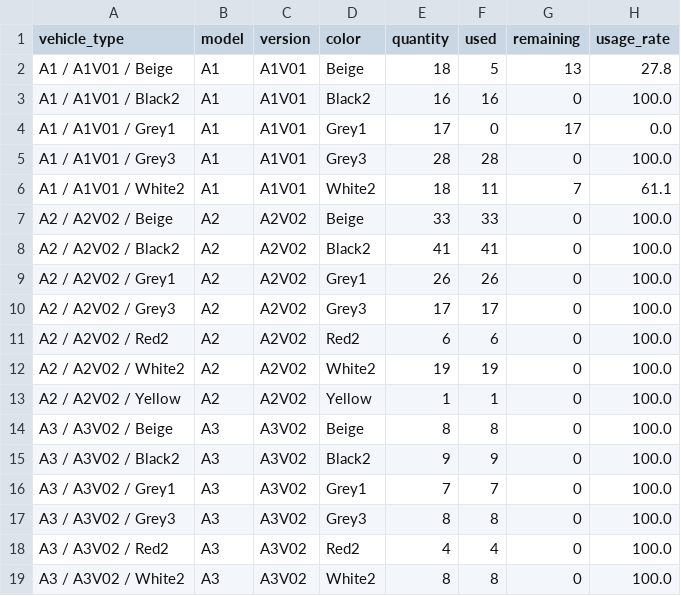
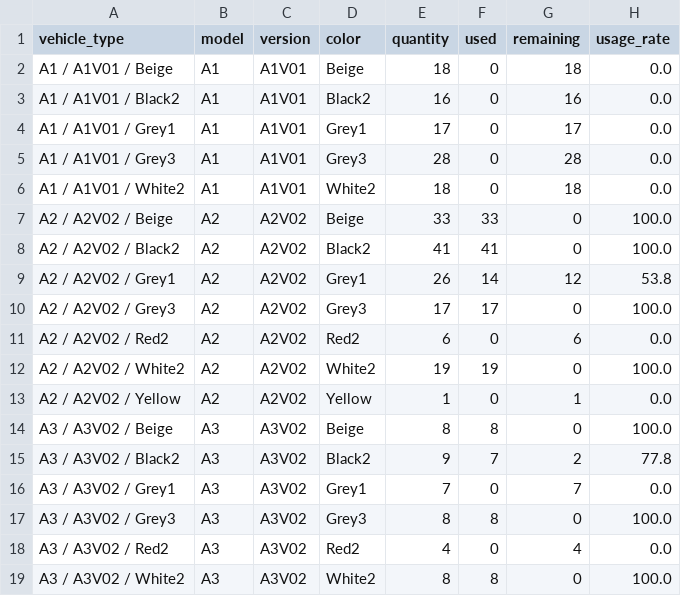
Before and after one commit to ademagar/arac-dagitim-sistemi, a CSV file: outputs/allocation/2026_01/inventory_usage.csv, drawn as a sheet; only a part is shown; the diff covers the shown part only.

```diff
--- a/outputs/allocation/2026_01/inventory_usage.csv
+++ b/outputs/allocation/2026_01/inventory_usage.csv
@@ -1,19 +1,19 @@
 vehicle_type;model;version;color;quantity;used;remaining;usage_rate
-A1 / A1V01 / Beige;A1;A1V01;Beige;18;5;13;27.8
-A1 / A1V01 / Black2;A1;A1V01;Black2;16;16;0;100.0
+A1 / A1V01 / Beige;A1;A1V01;Beige;18;0;18;0.0
+A1 / A1V01 / Black2;A1;A1V01;Black2;16;0;16;0.0
 A1 / A1V01 / Grey1;A1;A1V01;Grey1;17;0;17;0.0
-A1 / A1V01 / Grey3;A1;A1V01;Grey3;28;28;0;100.0
-A1 / A1V01 / White2;A1;A1V01;White2;18;11;7;61.1
+A1 / A1V01 / Grey3;A1;A1V01;Grey3;28;0;28;0.0
+A1 / A1V01 / White2;A1;A1V01;White2;18;0;18;0.0
 A2 / A2V02 / Beige;A2;A2V02;Beige;33;33;0;100.0
 A2 / A2V02 / Black2;A2;A2V02;Black2;41;41;0;100.0
-A2 / A2V02 / Grey1;A2;A2V02;Grey1;26;26;0;100.0
+A2 / A2V02 / Grey1;A2;A2V02;Grey1;26;14;12;53.8
 A2 / A2V02 / Grey3;A2;A2V02;Grey3;17;17;0;100.0
-A2 / A2V02 / Red2;A2;A2V02;Red2;6;6;0;100.0
+A2 / A2V02 / Red2;A2;A2V02;Red2;6;0;6;0.0
 A2 / A2V02 / White2;A2;A2V02;White2;19;19;0;100.0
-A2 / A2V02 / Yellow;A2;A2V02;Yellow;1;1;0;100.0
+A2 / A2V02 / Yellow;A2;A2V02;Yellow;1;0;1;0.0
 A3 / A3V02 / Beige;A3;A3V02;Beige;8;8;0;100.0
-A3 / A3V02 / Black2;A3;A3V02;Black2;9;9;0;100.0
-A3 / A3V02 / Grey1;A3;A3V02;Grey1;7;7;0;100.0
+A3 / A3V02 / Black2;A3;A3V02;Black2;9;7;2;77.8
+A3 / A3V02 / Grey1;A3;A3V02;Grey1;7;0;7;0.0
 A3 / A3V02 / Grey3;A3;A3V02;Grey3;8;8;0;100.0
-A3 / A3V02 / Red2;A3;A3V02;Red2;4;4;0;100.0
+A3 / A3V02 / Red2;A3;A3V02;Red2;4;0;4;0.0
 A3 / A3V02 / White2;A3;A3V02;White2;8;8;0;100.0
```
Also changed, not shown: 8 added rows, 8 removed rows and 6 edited cells elsewhere in this file, data/raw/NORTHSTAR-BULUNURLUK-JANUARY-2TH-csv.csv, outputs/allocation/2026_01/allocation_january2026.csv, 4 other files.
